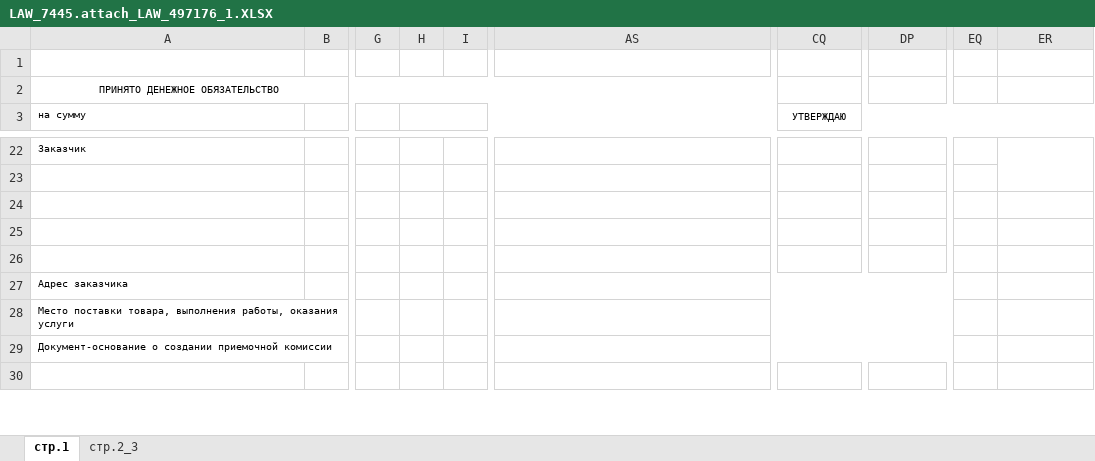
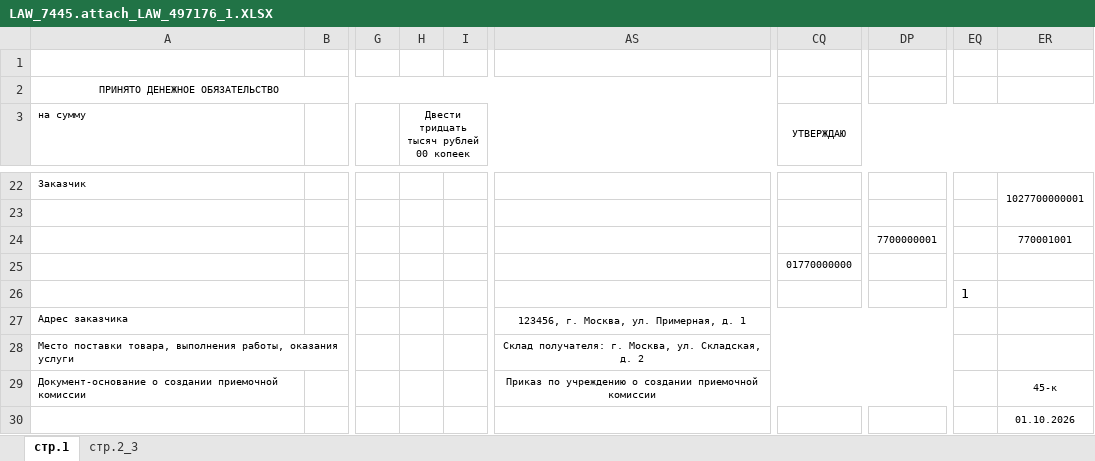
Before and after one commit to nonemivan-hue/priemka, an Excel workbook: LAW_7445.attach_LAW_497176_1.XLSX, sheet стр.1, drawn as a sheet; only a part is shown, gaps mark what is left out; values as stored, in another font and other column widths than the file's, no borders; the diff covers the shown part only; the diff names each change by its address in the sheet, - before the commit and + after, or states it on an @@ line.

```diff
--- a/LAW_7445.attach_LAW_497176_1.XLSX (sheet стр.1)
+++ b/LAW_7445.attach_LAW_497176_1.XLSX (sheet стр.1)
-H3: (empty)
+H3: Двести тридцать тысяч рублей 00 копеек
-ER22: (empty)
+ER22: 1027700000001
-DP24: (empty)
+DP24: 7700000001
-ER24: (empty)
+ER24: 770001001
-CQ25 (УТВЕРЖДАЮ): (empty)
+CQ25 (УТВЕРЖДАЮ): 01770000000
-EQ26: (empty)
+EQ26: 1
-AS27: (empty)
+AS27: 123456, г. Москва, ул. Примерная, д. 1
-AS28: (empty)
+AS28: Склад получателя: г. Москва, ул. Складская, д. 2
-AS29: (empty)
+AS29: Приказ по учреждению о создании приемочной комиссии
-ER29: (empty)
+ER29: 45-к
-ER30: (empty)
+ER30: 01.10.2026
```
Also changed, not shown: 4 added rows, 4 removed rows, 1 moved row, 34 edited cells and merged cells elsewhere in this sheet, sheet стр.2_3, charts or pictures, 2 other files.
